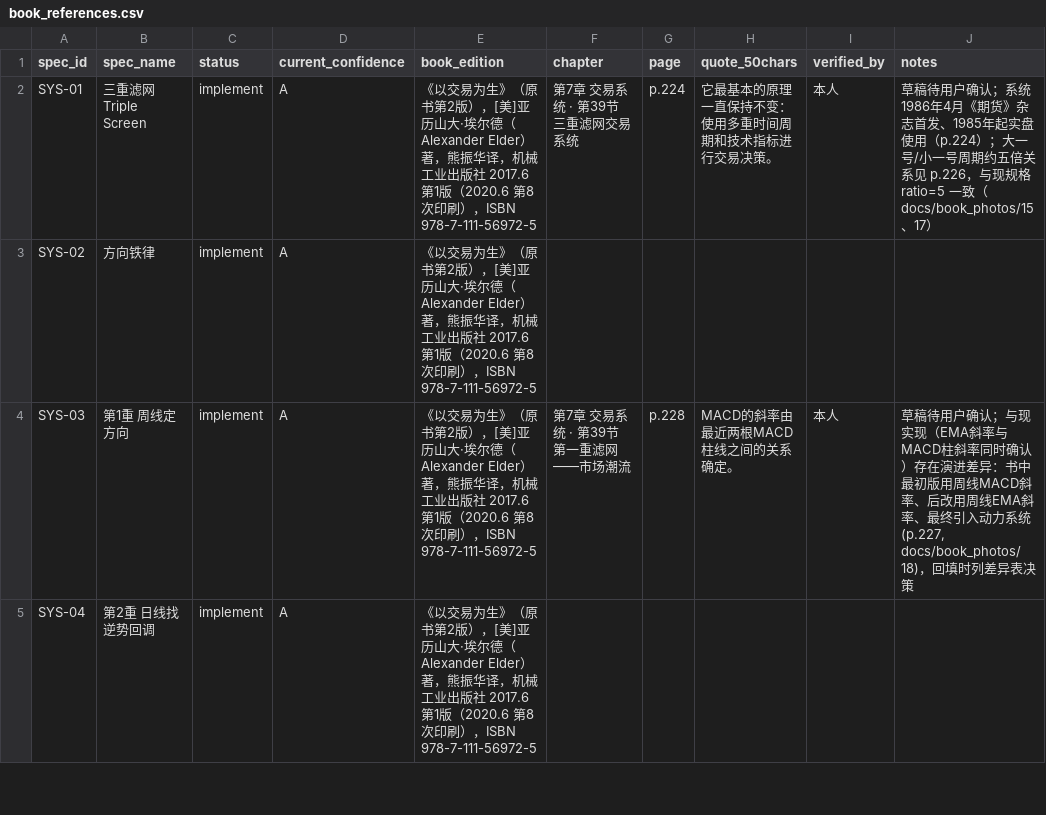
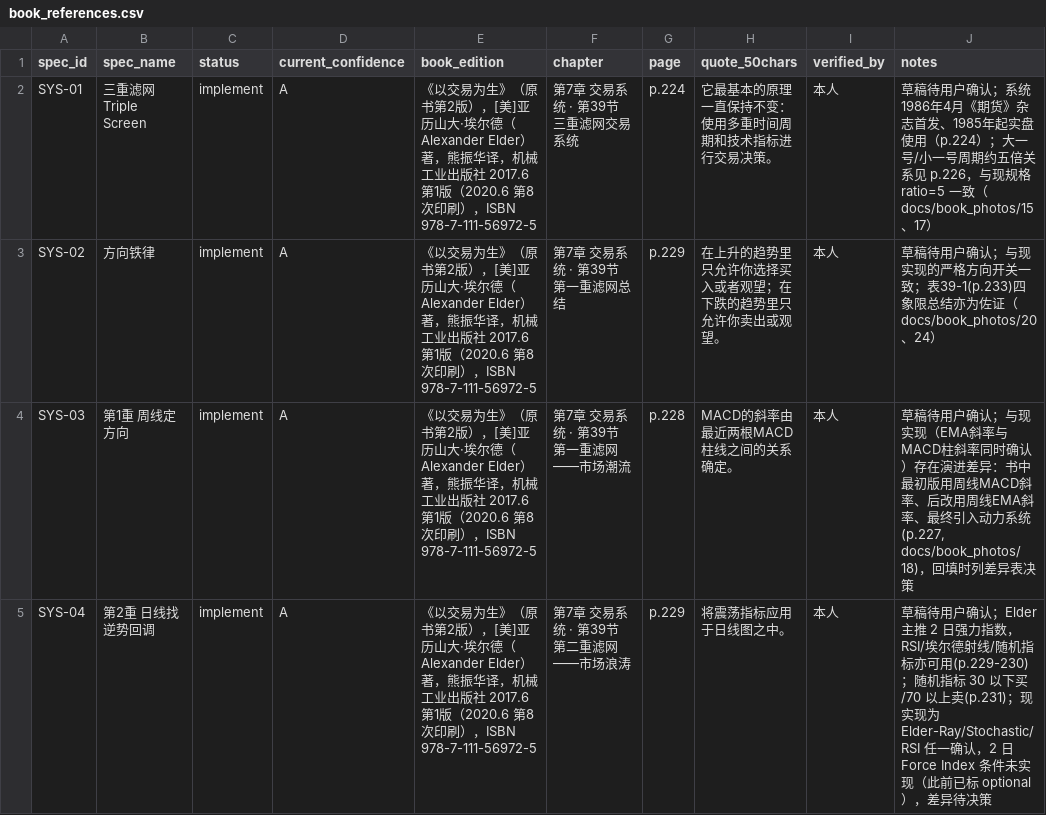
Before and after one commit to rejoice965-dotcom/elder-trading-decision-tool, a CSV file: docs/book_references.csv, drawn as a sheet; only a part is shown; the diff covers the shown part only.

Commit message:
docs: fill SYS-02/04/05 draft from p229-233 photos, note screen-3 breakout vs EMA-penetration discrepancy

```diff
--- a/docs/book_references.csv
+++ b/docs/book_references.csv
@@ -2,4 +2,4 @@ spec_id,spec_name,status,current_confidence,book_edition,chapter,page,quote_50ch
 SYS-01,三重滤网 Triple Screen,implement,A,《以交易为生》（原书第2版），[美]亚历山大·埃尔德（Alexander Elder）著，熊振华译，机械工业出版社 2017.6 第1版（2020.6 第8次印刷），ISBN 978-7-111-56972-5,第7章 交易系统 · 第39节 三重滤网交易系统,p.224,它最基本的原理一直保持不变：使用多重时间周期和技术指标进行交易决策。,本人,草稿待用户确认；系统1986年4月《期货》杂志首发、1985年起实盘使用（p.224）；大一号/小一号周期约五倍关系见 p.226，与现规格 ratio=5 一致（docs/book_photos/15、17）
-SYS-02,方向铁律,implement,A,《以交易为生》（原书第2版），[美]亚历山大·埃尔德（Alexander Elder）著，熊振华译，机械工业出版社 2017.6 第1版（2020.6 第8次印刷），ISBN 978-7-111-56972-5,,,,,
+SYS-02,方向铁律,implement,A,《以交易为生》（原书第2版），[美]亚历山大·埃尔德（Alexander Elder）著，熊振华译，机械工业出版社 2017.6 第1版（2020.6 第8次印刷），ISBN 978-7-111-56972-5,第7章 交易系统 · 第39节 第一重滤网总结,p.229,在上升的趋势里只允许你选择买入或者观望；在下跌的趋势里只允许你卖出或观望。,本人,草稿待用户确认；与现实现的严格方向开关一致；表39-1(p.233)四象限总结亦为佐证（docs/book_photos/20、24）
 SYS-03,第1重 周线定方向,implement,A,《以交易为生》（原书第2版），[美]亚历山大·埃尔德（Alexander Elder）著，熊振华译，机械工业出版社 2017.6 第1版（2020.6 第8次印刷），ISBN 978-7-111-56972-5,第7章 交易系统 · 第39节 第一重滤网——市场潮流,p.228,MACD的斜率由最近两根MACD柱线之间的关系确定。,本人,"草稿待用户确认；与现实现（EMA斜率与MACD柱斜率同时确认）存在演进差异：书中最初版用周线MACD斜率、后改用周线EMA斜率、最终引入动力系统(p.227, docs/book_photos/18)，回填时列差异表决策"
-SYS-04,第2重 日线找逆势回调,implement,A,《以交易为生》（原书第2版），[美]亚历山大·埃尔德（Alexander Elder）著，熊振华译，机械工业出版社 2017.6 第1版（2020.6 第8次印刷），ISBN 978-7-111-56972-5,,,,,
+SYS-04,第2重 日线找逆势回调,implement,A,《以交易为生》（原书第2版），[美]亚历山大·埃尔德（Alexander Elder）著，熊振华译，机械工业出版社 2017.6 第1版（2020.6 第8次印刷），ISBN 978-7-111-56972-5,第7章 交易系统 · 第39节 第二重滤网——市场浪涛,p.229,将震荡指标应用于日线图之中。,本人,草稿待用户确认；Elder 主推 2 日强力指数，RSI/埃尔德射线/随机指标亦可用(p.229-230)；随机指标 30 以下买/70 以上卖(p.231)；现实现为 Elder-Ray/Stochastic/RSI 任一确认，2 日 Force Index 条件未实现（此前已标 optional），差异待决策
```
Also changed, not shown: 2 added rows and 5 edited cells elsewhere in this file.
